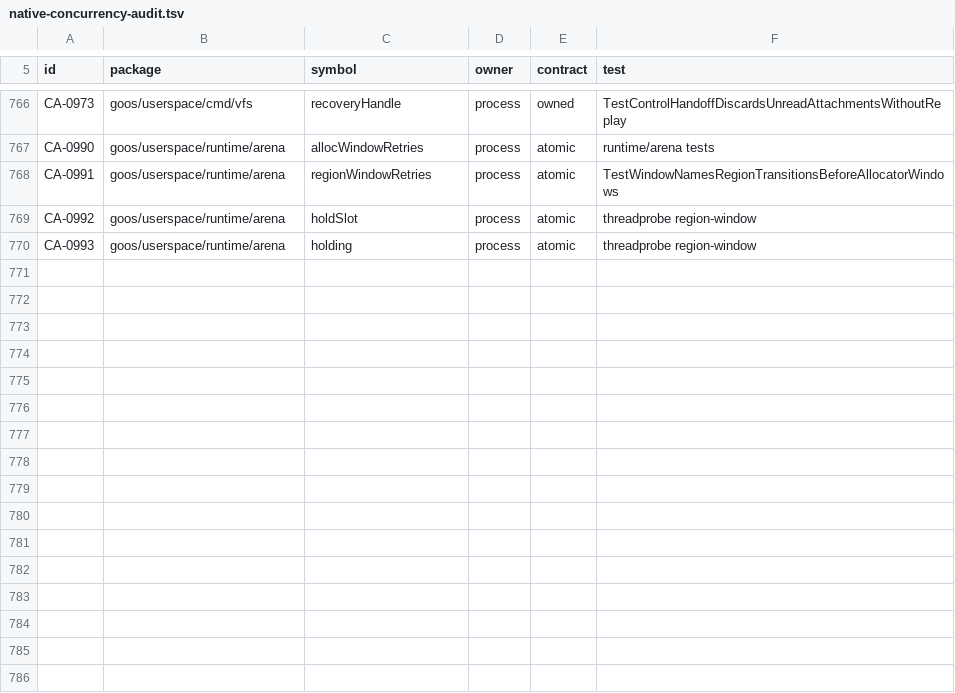
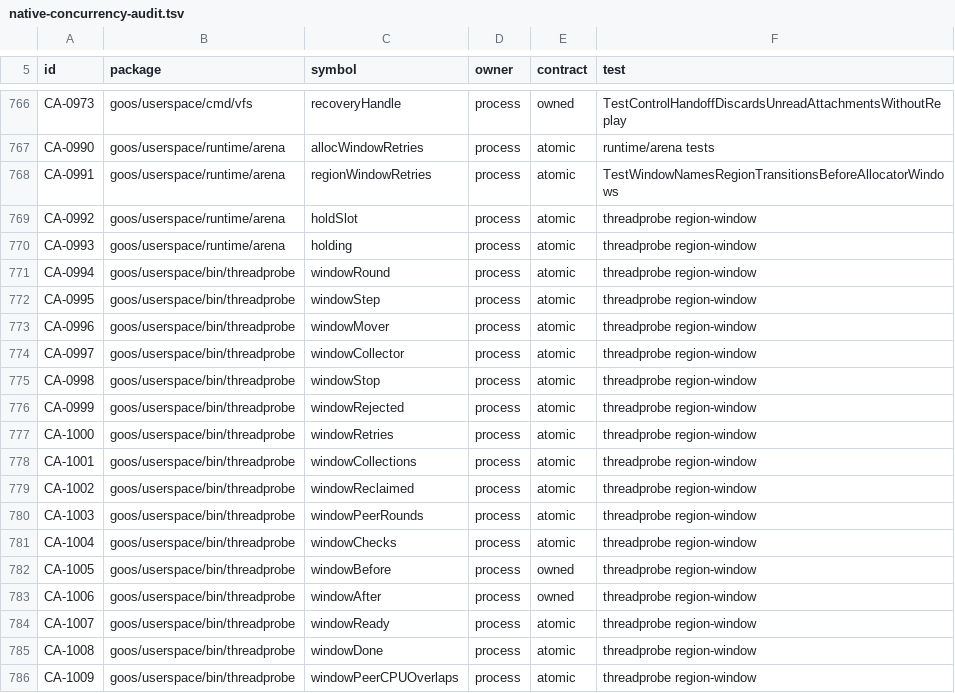
Before and after one commit to bar0metr/goos, a TSV file: docs/development/native-concurrency-audit.tsv, drawn as a sheet; only a part is shown, gaps mark what is left out.

Commit message:
threadprobe: exercise held region transitions

```diff
--- a/docs/development/native-concurrency-audit.tsv
+++ b/docs/development/native-concurrency-audit.tsv
@@ -770 +770,17 @@ CA-0992	goos/userspace/runtime/arena	holdSlot	process	atomic	threadprobe region-
 CA-0993	goos/userspace/runtime/arena	holding	process	atomic	threadprobe region-window
+CA-0994	goos/userspace/bin/threadprobe	windowRound	process	atomic	threadprobe region-window
+CA-0995	goos/userspace/bin/threadprobe	windowStep	process	atomic	threadprobe region-window
+CA-0996	goos/userspace/bin/threadprobe	windowMover	process	atomic	threadprobe region-window
+CA-0997	goos/userspace/bin/threadprobe	windowCollector	process	atomic	threadprobe region-window
+CA-0998	goos/userspace/bin/threadprobe	windowStop	process	atomic	threadprobe region-window
+CA-0999	goos/userspace/bin/threadprobe	windowRejected	process	atomic	threadprobe region-window
+CA-1000	goos/userspace/bin/threadprobe	windowRetries	process	atomic	threadprobe region-window
+CA-1001	goos/userspace/bin/threadprobe	windowCollections	process	atomic	threadprobe region-window
+CA-1002	goos/userspace/bin/threadprobe	windowReclaimed	process	atomic	threadprobe region-window
+CA-1003	goos/userspace/bin/threadprobe	windowPeerRounds	process	atomic	threadprobe region-window
+CA-1004	goos/userspace/bin/threadprobe	windowChecks	process	atomic	threadprobe region-window
+CA-1005	goos/userspace/bin/threadprobe	windowBefore	process	owned	threadprobe region-window
+CA-1006	goos/userspace/bin/threadprobe	windowAfter	process	owned	threadprobe region-window
+CA-1007	goos/userspace/bin/threadprobe	windowReady	process	atomic	threadprobe region-window
+CA-1008	goos/userspace/bin/threadprobe	windowDone	process	atomic	threadprobe region-window
+CA-1009	goos/userspace/bin/threadprobe	windowPeerCPUOverlaps	process	atomic	threadprobe region-window
```
Also changed, not shown: 2 other files.
